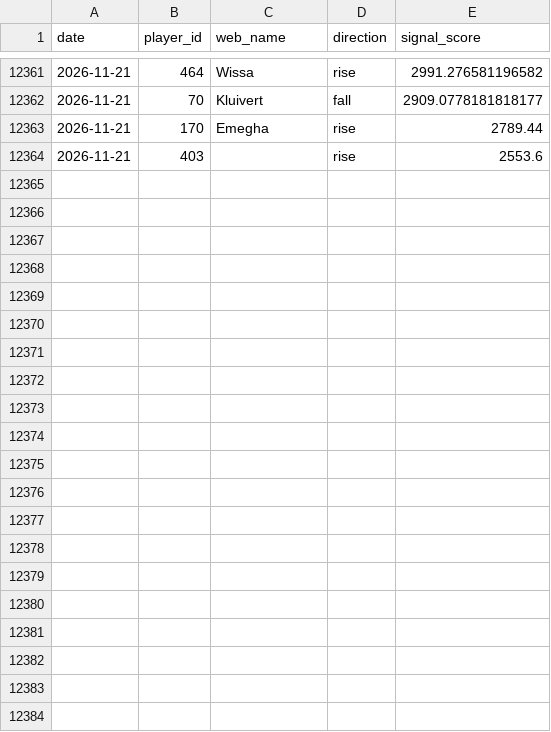
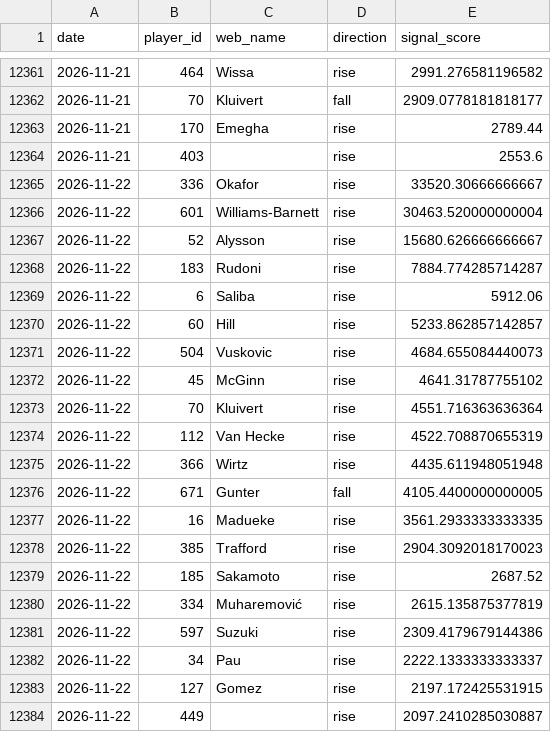
Before and after one commit to dauadaishaya9-lab/Fpl-price-predictor-, a CSV file: data/summary.csv, drawn as a sheet; only a part is shown, gaps mark what is left out; the diff names each change by its address in the sheet, - before the commit and + after, or states it on an @@ line.

```diff
--- a/data/summary.csv
+++ b/data/summary.csv
+row 12365: 2026-11-22 | 336 | Okafor | rise | 33520.30666666667
+row 12366: 2026-11-22 | 601 | Williams-Barnett | rise | 30463.520000000004
+row 12367: 2026-11-22 | 52 | Alysson | rise | 15680.626666666667
+row 12368: 2026-11-22 | 183 | Rudoni | rise | 7884.774285714287
+row 12369: 2026-11-22 | 6 | Saliba | rise | 5912.06
+row 12370: 2026-11-22 | 60 | Hill | rise | 5233.862857142857
+row 12371: 2026-11-22 | 504 | Vuskovic | rise | 4684.655084440073
+row 12372: 2026-11-22 | 45 | McGinn | rise | 4641.31787755102
+row 12373: 2026-11-22 | 70 | Kluivert | rise | 4551.716363636364
+row 12374: 2026-11-22 | 112 | Van Hecke | rise | 4522.708870655319
+row 12375: 2026-11-22 | 366 | Wirtz | rise | 4435.611948051948
+row 12376: 2026-11-22 | 671 | Gunter | fall | 4105.4400000000005
+row 12377: 2026-11-22 | 16 | Madueke | rise | 3561.2933333333335
+row 12378: 2026-11-22 | 385 | Trafford | rise | 2904.3092018170023
+row 12379: 2026-11-22 | 185 | Sakamoto | rise | 2687.52
+row 12380: 2026-11-22 | 334 | Muharemović | rise | 2615.135875377819
+row 12381: 2026-11-22 | 597 | Suzuki | rise | 2309.4179679144386
+row 12382: 2026-11-22 | 34 | Pau | rise | 2222.1333333333337
+row 12383: 2026-11-22 | 127 | Gomez | rise | 2197.172425531915
+row 12384: 2026-11-22 | 449 |  | rise | 2097.2410285030887
```
Also changed, not shown: data/evaluation.csv, data/last_prices.csv, 5 other files.
